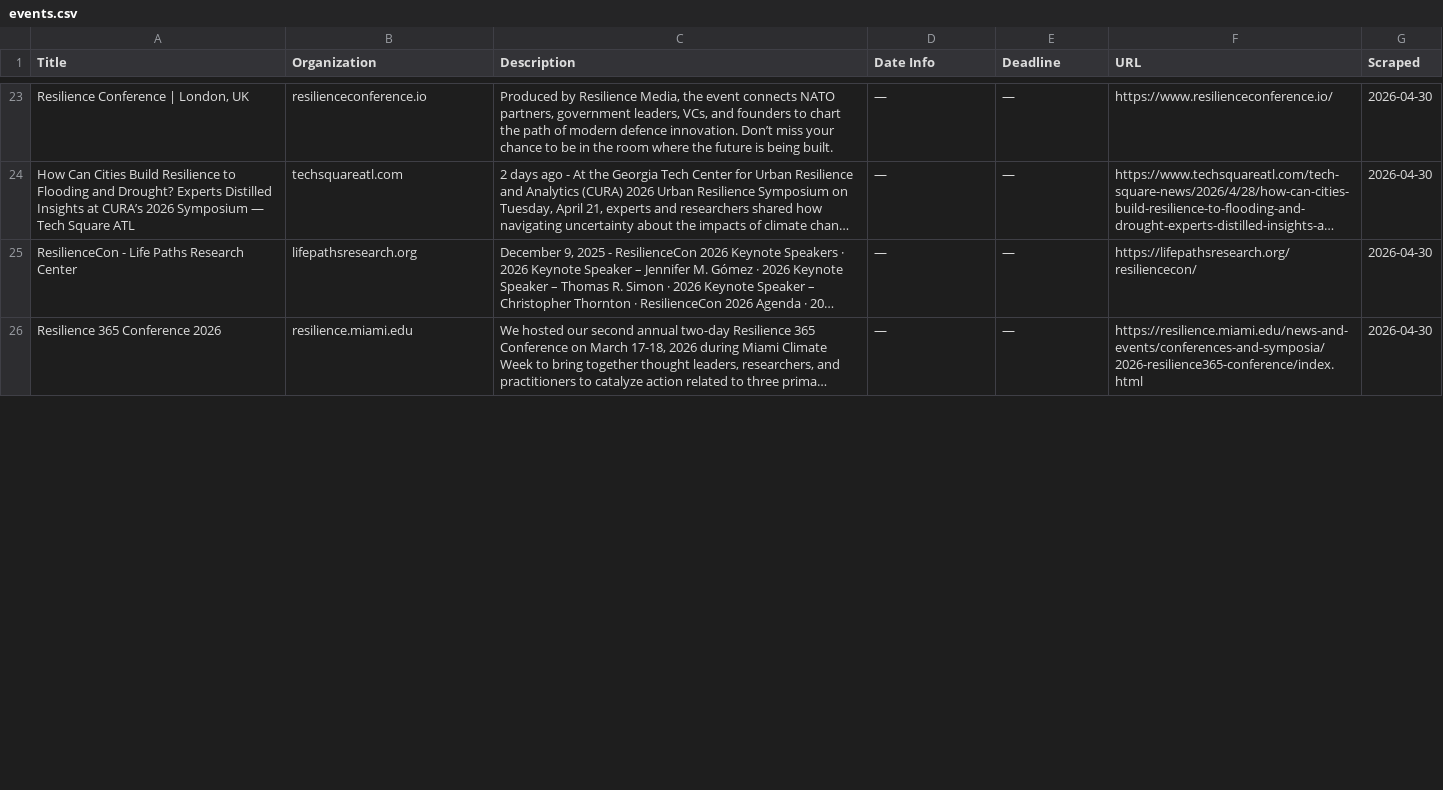
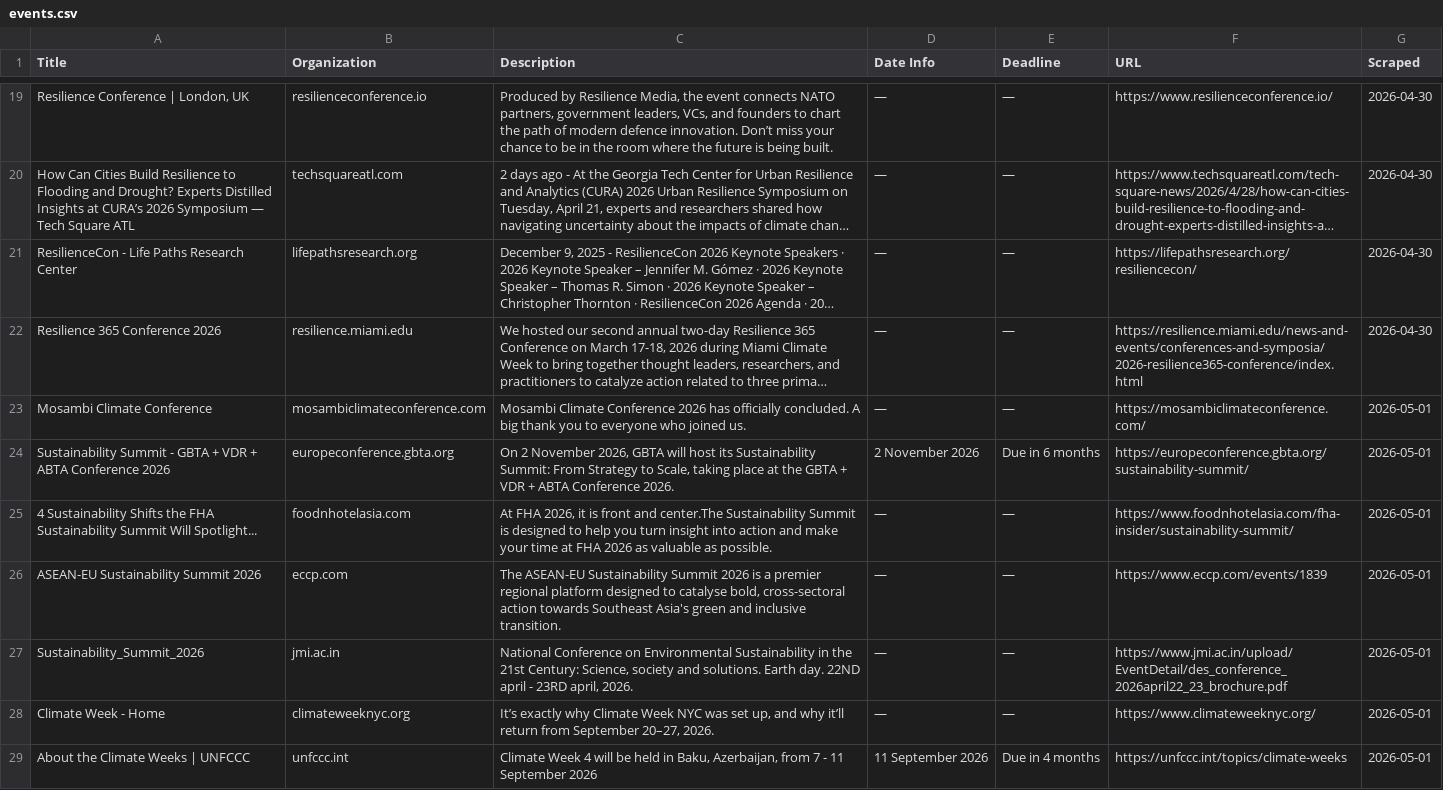
Before and after one commit to columbia-consulting/climate-cardinals-newsletter, a CSV file: weekly_data/events.csv, drawn as a sheet; only a part is shown, gaps mark what is left out; long unchanged cells end in …; the diff covers the shown part only; the diff names each change by its address in the sheet, - before the commit and + after, or states it on an @@ line.

```diff
--- a/weekly_data/events.csv
+++ b/weekly_data/events.csv
+row 23: Mosambi Climate Conference | mosambiclimateconference.com | Mosambi Climate Conference 2026 has officially concluded. A big thank you to everyone who joined us. | — | — | https://mosambiclimateconference.com/ | 2026-05-01
+row 24: Sustainability Summit - GBTA + VDR + ABTA Conference 2026 | europeconference.gbta.org | On 2 November 2026, GBTA will host its Sustainability Summit: From Strategy to Scale, taking place at the GBTA + VDR + ABTA Conference 2026. | 2 November 2026 | Due in 6 months | https://europeconference.gbta.org/sustainability-summit/ | 2026-05-01
+row 25: 4 Sustainability Shifts the FHA Sustainability Summit Will Spotlight... | foodnhotelasia.com | At FHA 2026, it is front and center.The Sustainability Summit is designed to help you turn insight into action and make your time at FHA 2026 as valuable as possible. | — | — | https://www.foodnhotelasia.com/fha-insider/sustainability-summit/ | 2026-05-01
+row 26: ASEAN-EU Sustainability Summit 2026 | eccp.com | The ASEAN-EU Sustainability Summit 2026 is a premier regional platform designed to catalyse bold, cross-sectoral action towards Southeast Asia's green and inclusive transition. | — | — | https://www.eccp.com/events/1839 | 2026-05-01
+row 27: Sustainability_Summit_2026 | jmi.ac.in | National Conference on Environmental Sustainability in the 21st Century: Science, society and solutions. Earth day. 22ND april - 23RD april, 2026. | — | — | https://www.jmi.ac.in/upload/EventDetail/des_conference_2026april22_23_brochure.pdf | 2026-05-01
+row 28: Climate Week - Home | climateweeknyc.org | It’s exactly why Climate Week NYC was set up, and why it’ll return from September 20–27, 2026. | — | — | https://www.climateweeknyc.org/ | 2026-05-01
+row 29: About the Climate Weeks | UNFCCC | unfccc.int | Climate Week 4 will be held in Baku, Azerbaijan, from 7 - 11 September 2026 | 11 September 2026 | Due in 4 months | https://unfccc.int/topics/climate-weeks | 2026-05-01
```
Also changed, not shown: 5 added rows, 4 removed rows and 3 edited cells elsewhere in this file, weekly_data/csr_reports.csv, weekly_data/experts.csv, 2 other files.
